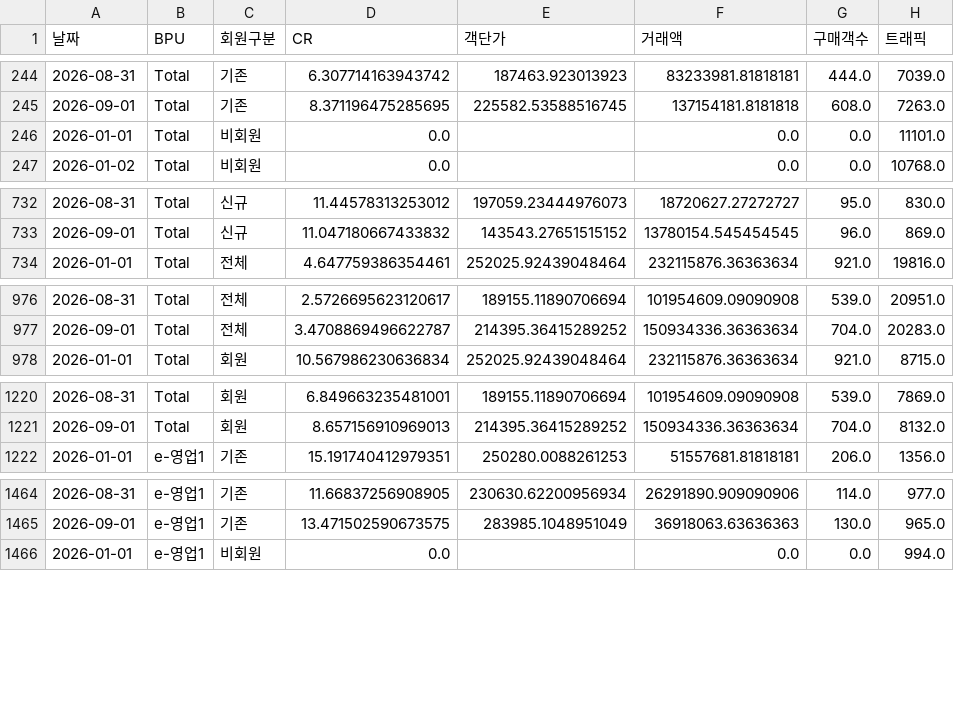
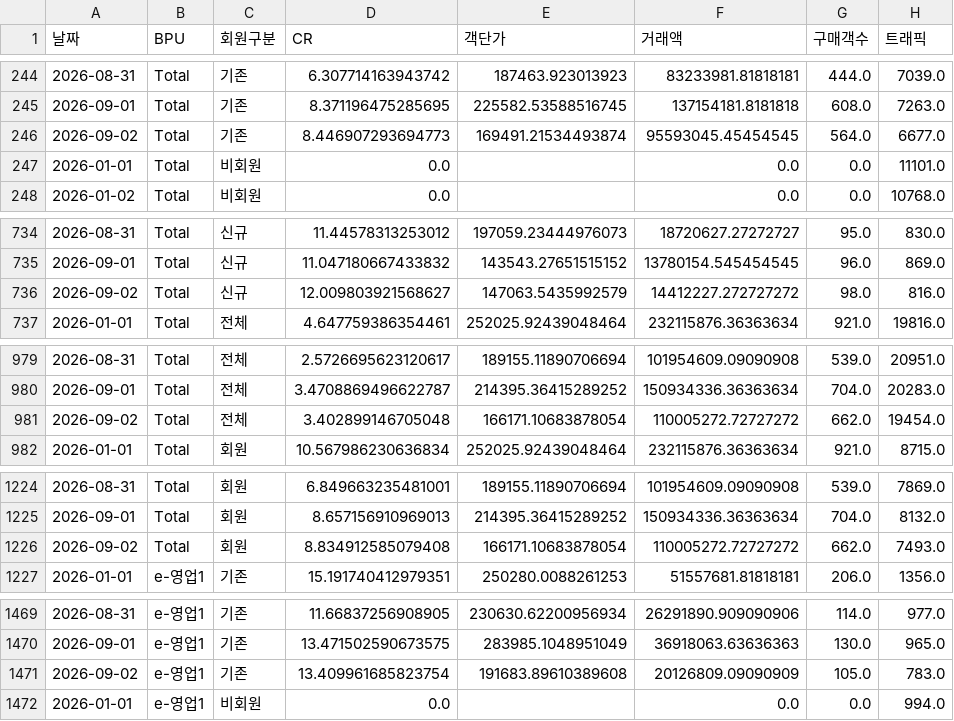
Before and after one commit to yaneee-ui/EP_dashboard, a CSV file: ep_traffic.csv, drawn as a sheet; only a part is shown, gaps mark what is left out; the diff covers the shown part only; the diff names each change by its address in the sheet, - before the commit and + after, or states it on an @@ line.

```diff
--- a/ep_traffic.csv
+++ b/ep_traffic.csv
+row 246: 2026-09-02 | Total | 기존 | 8.446907293694773 | 169491.21534493874 | 95593045.45454545 | 564.0 | 6677.0
+row 736: 2026-09-02 | Total | 신규 | 12.009803921568627 | 147063.5435992579 | 14412227.272727272 | 98.0 | 816.0
+row 981: 2026-09-02 | Total | 전체 | 3.402899146705048 | 166171.10683878054 | 110005272.72727272 | 662.0 | 19454.0
+row 1226: 2026-09-02 | Total | 회원 | 8.834912585079408 | 166171.10683878054 | 110005272.72727272 | 662.0 | 7493.0
+row 1471: 2026-09-02 | e-영업1 | 기존 | 13.409961685823754 | 191683.89610389608 | 20126809.09090909 | 105.0 | 783.0
```
Also changed, not shown: 20 added rows elsewhere in this file, 2 other files.
